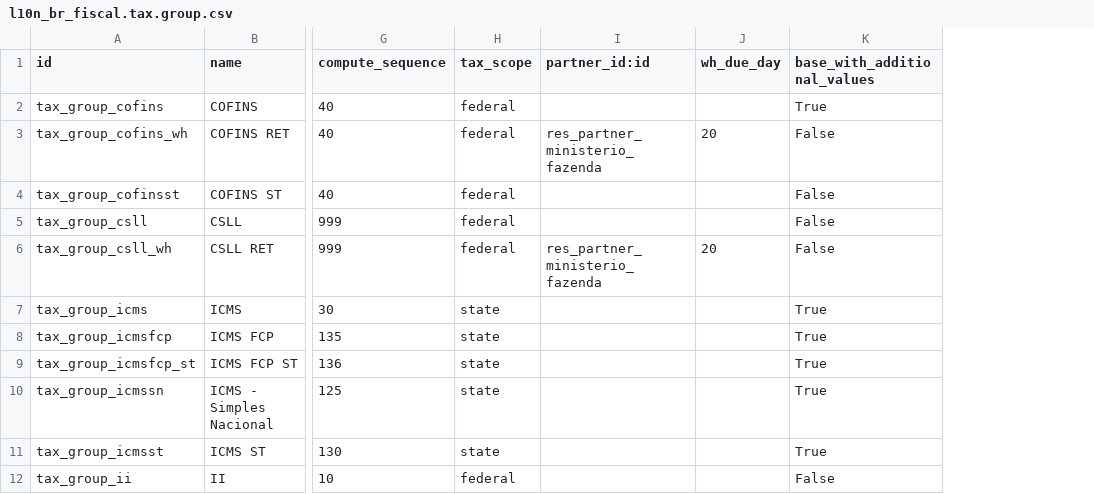
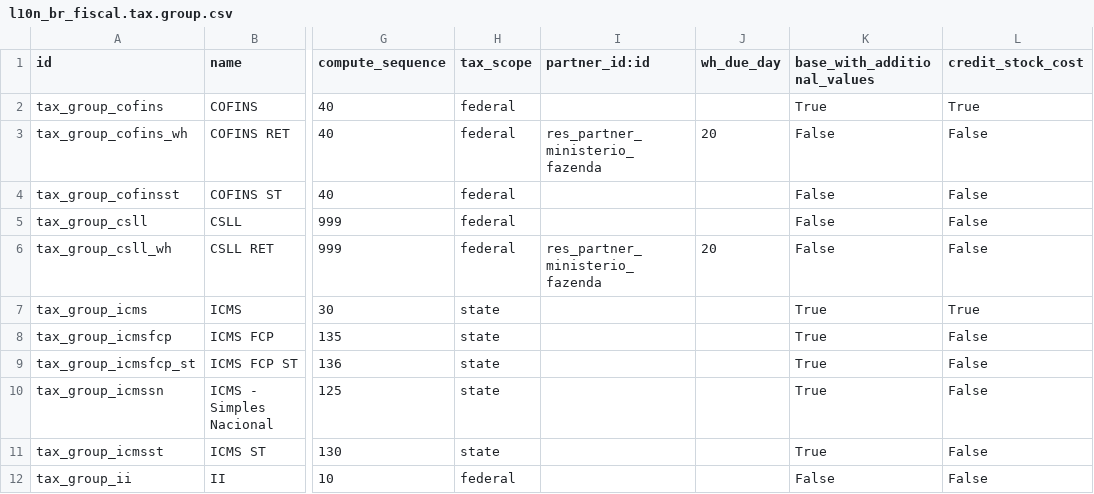
Before and after one commit to OCA/l10n-brazil, a CSV file: l10n_br_fiscal/data/l10n_br_fiscal.tax.group.csv, drawn as a sheet; only a part is shown, gaps mark what is left out; the diff names each change by its address in the sheet, - before the commit and + after, or states it on an @@ line.

Commit message:
[ADD] l10n_br_fiscal: stock acquisition cost foundation
Foundation for Brazilian inventory acquisition cost (Art. 301 RIR/2018,
CPC 16): the cost must exclude recoverable taxes (ICMS/IPI/PIS/COFINS
when creditable) and include non-recoverable components (ICMS-ST, FCP-ST,
II, customs charges, freight, insurance, other costs).

What this adds (no valuation behavior change yet — a follow-up will make
stock valuation consume it):

* product_destination on fiscal.operation.line (resale /
  industrialization / use-consumption / fixed asset), set on the default
  purchase demo operation lines. Merchandise destination drives tax
  creditability.
* credit_stock_cost flag on l10n_br_fiscal.tax.group: marks taxes that
  are recoverable by nature (ICMS, IPI, PIS, COFINS). Non-recoverable
  groups (ST, FCP-ST, II, withholdings) stay unflagged.
* _get_stock_cost_tax_map() resolver on document.line.mixin combining:
  - company tax framework (Simples 1/2 never credits) and profit
    calculation (PIS/COFINS credit only on Lucro Real);
  - merchandise destination (use/consumption and fixed assets do not
    credit; CIAP 1/48 left as future refinement);
  - IPI credited only for industrialization by industrial companies;
  - SUPPLIER tax framework on incoming operations: Simples Nacional
    suppliers do not transfer ICMS/IPI credit (art. 23, LC 123/2006;
    CSOSN 101 partial credit left as future refinement).
* stock_cost_unit stored computed field: net unit acquisition cost.
* 15 tests covering the regime x destination x supplier matrix, with a
  hand-calculated composition assert, plus a Lucro Real company fixture
  (demo data only ships Simples and Presumido companies).

```diff
--- a/l10n_br_fiscal/data/l10n_br_fiscal.tax.group.csv
+++ b/l10n_br_fiscal/data/l10n_br_fiscal.tax.group.csv
+column L (credit_stock_cost), rows 2-12: True | False | False | False | False | True | False | False | False | False | False
```
Also changed, not shown: 9 other files.
